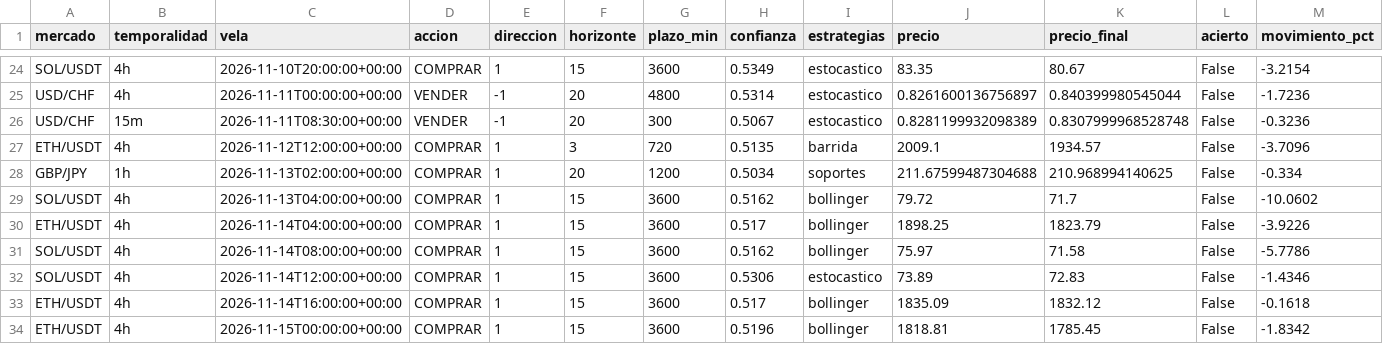
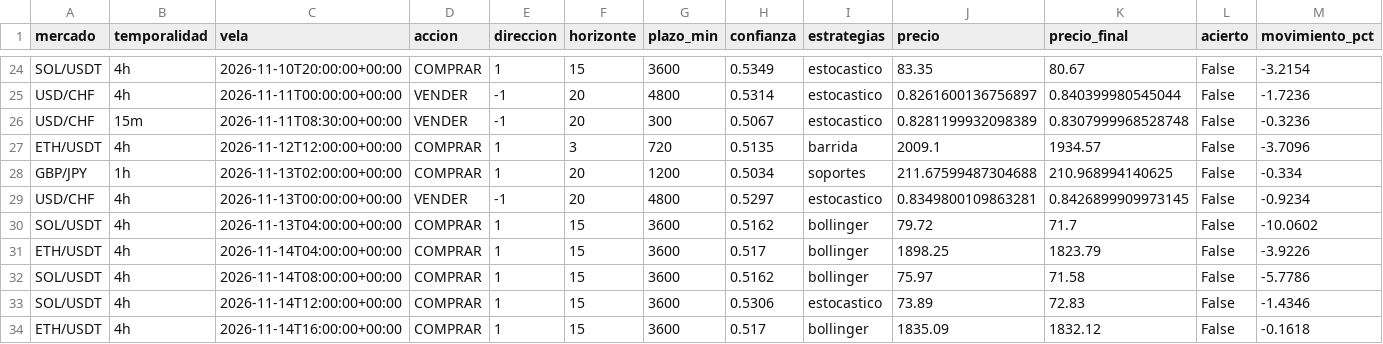
Before and after one commit to Andriuu20/analista-tecnico, a CSV file: vivo_medio.csv, drawn as a sheet; only a part is shown, gaps mark what is left out; the shorter side is filled out with more unchanged rows; rows hold the shown columns only; the diff names each change by its address in the sheet, - before the commit and + after, or states it on an @@ line.

```diff
--- a/vivo_medio.csv
+++ b/vivo_medio.csv
+row 29: USD/CHF | 4h | 2026-11-13T00:00:00+00:00 | VENDER | -1 | 20 | 4800 | 0.5297 | estocastico | 0.8349800109863281 | 0.8426899909973145 | False | -0.9234
```
Also changed, not shown: 2 other files.
